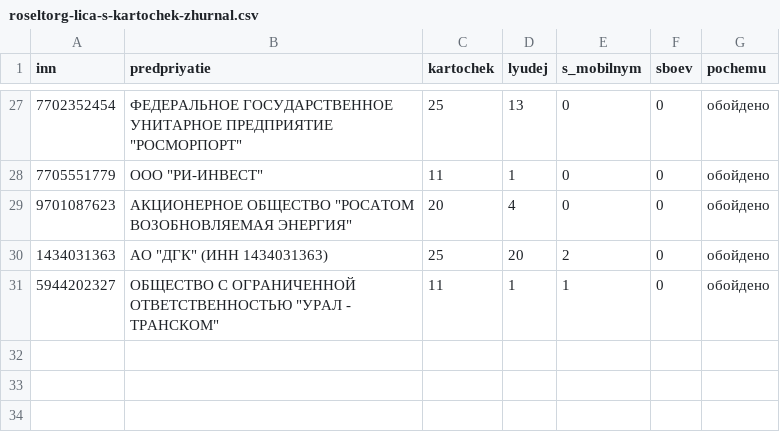
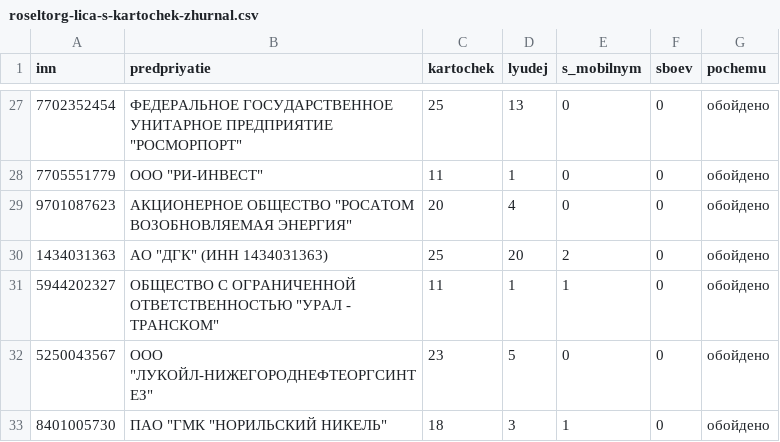
Before and after one commit to kirillrand4-alt/avto, a CSV file: seo-texts/engineers-lens/centro/roseltorg-lica-s-kartochek-zhurnal.csv, drawn as a sheet; only a part is shown, gaps mark what is left out.

```diff
--- a/seo-texts/engineers-lens/centro/roseltorg-lica-s-kartochek-zhurnal.csv
+++ b/seo-texts/engineers-lens/centro/roseltorg-lica-s-kartochek-zhurnal.csv
@@ -31 +31,3 @@
 5944202327;"ОБЩЕСТВО С ОГРАНИЧЕННОЙ ОТВЕТСТВЕННОСТЬЮ ""УРАЛ - ТРАНСКОМ""";11;1;1;0;обойдено
+5250043567;"ООО ""ЛУКОЙЛ-НИЖЕГОРОДНЕФТЕОРГСИНТЕЗ""";23;5;0;0;обойдено
+8401005730;"ПАО ""ГМК ""НОРИЛЬСКИЙ НИКЕЛЬ""";18;3;1;0;обойдено
```
Also changed, not shown: seo-texts/engineers-lens/centro/roseltorg-lica-s-kartochek.csv, 1 other file.
